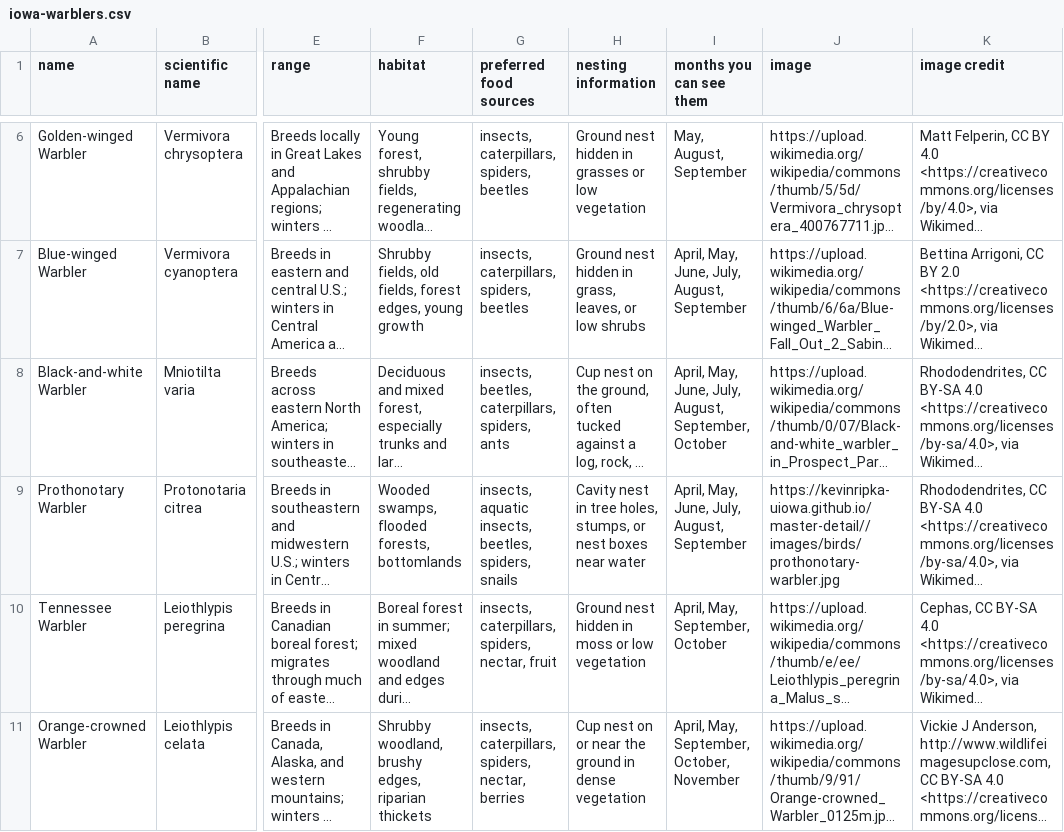
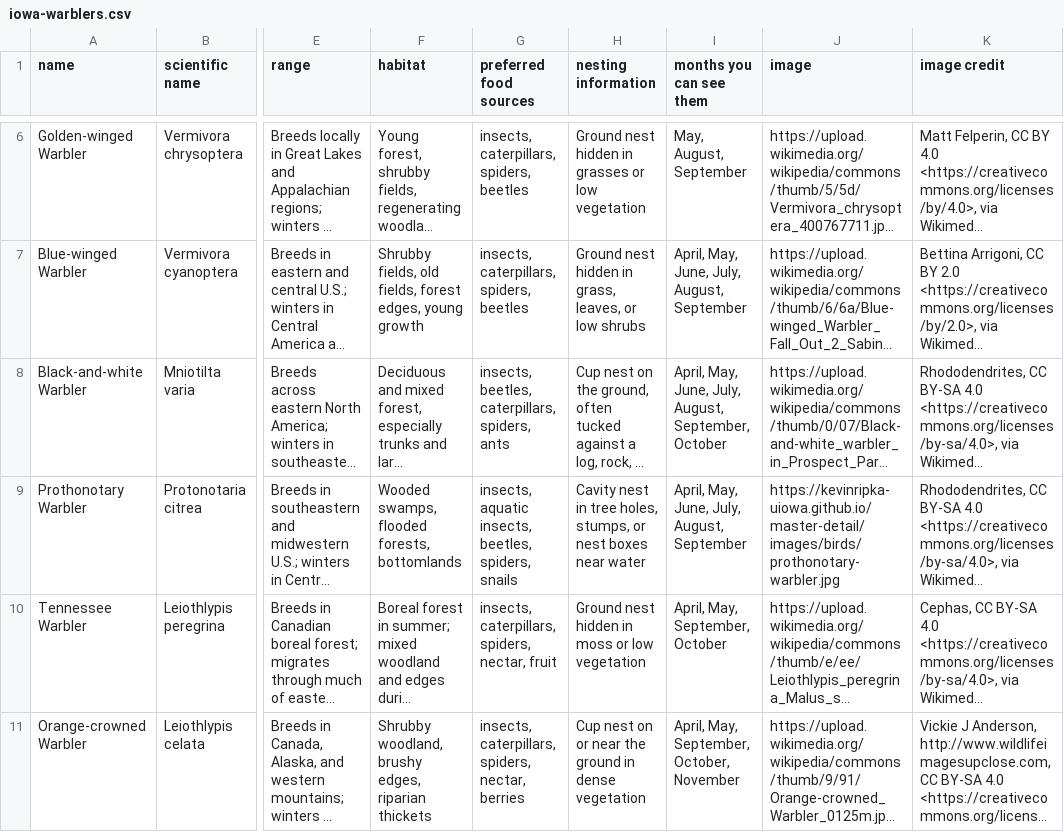
Before and after one commit to kevinripka-uiowa/master-detail, a CSV file: iowa-warblers.csv, drawn as a sheet; only a part is shown, gaps mark what is left out; long unchanged cells end in …; the diff names each change by its address in the sheet, - before the commit and + after, or states it on an @@ line.

Commit message:
fix prothonotary warbler link

```diff
--- a/iowa-warblers.csv
+++ b/iowa-warblers.csv
-J9 (image): https://kevinripka-uiowa.github.io/master-detail//images/birds/prothonotary-warbler.jpg
+J9 (image): https://kevinripka-uiowa.github.io/master-detail/images/birds/prothonotary-warbler.jpg
```
